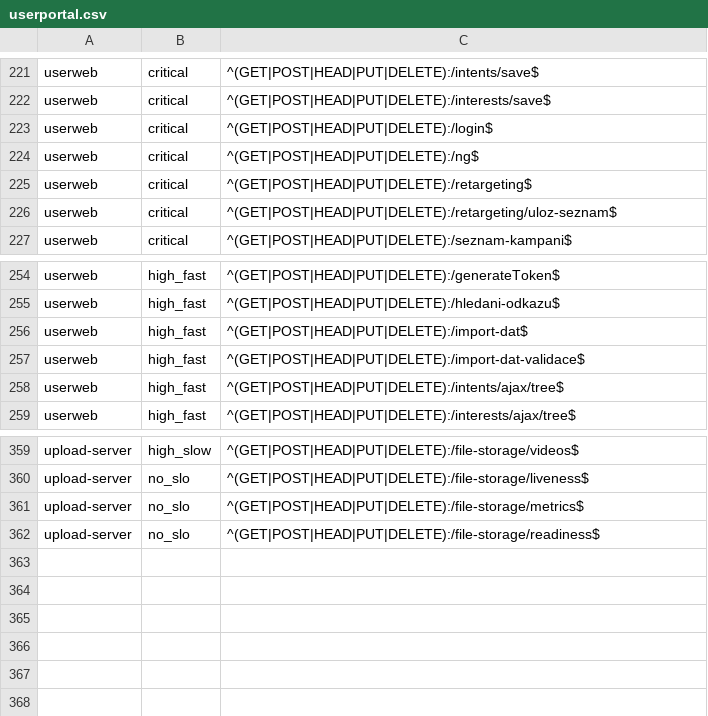
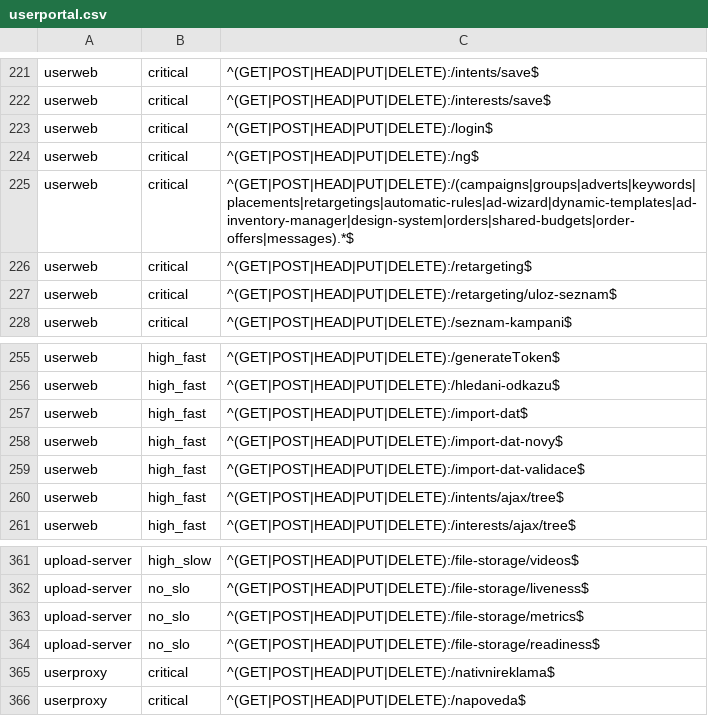
Before and after one commit to seznam/slo-exporter, a CSV file: examples/userportal.csv, drawn as a sheet; only a part is shown, gaps mark what is left out; the diff names each change by its address in the sheet, - before the commit and + after, or states it on an @@ line.

Commit message:
chore: update userportal classification regular expressions to list alo internal nginx rewrite rules

```diff
--- a/examples/userportal.csv
+++ b/examples/userportal.csv
+row 225: userweb | critical | ^(GET|POST|HEAD|PUT|DELETE):/(campaigns|groups|adverts|keywords|placements|retargetings|automatic-rules|ad-wizard|dynamic-templates|ad-inventory-manager|design-system|orders|shared-budgets|order-offers|messages).*$
+row 258: userweb | high_fast | ^(GET|POST|HEAD|PUT|DELETE):/import-dat-novy$
+row 365: userproxy | critical | ^(GET|POST|HEAD|PUT|DELETE):/nativnireklama$
+row 366: userproxy | critical | ^(GET|POST|HEAD|PUT|DELETE):/napoveda$
```
